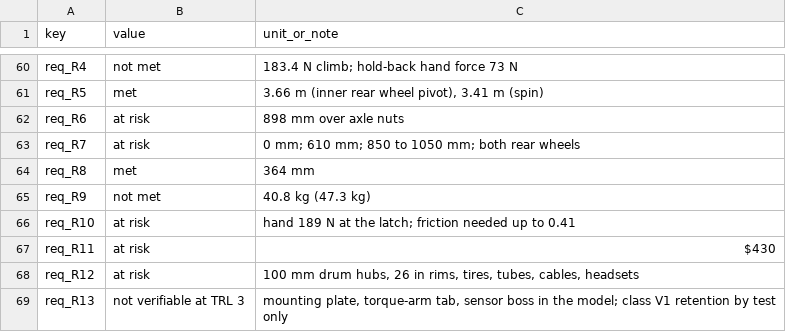
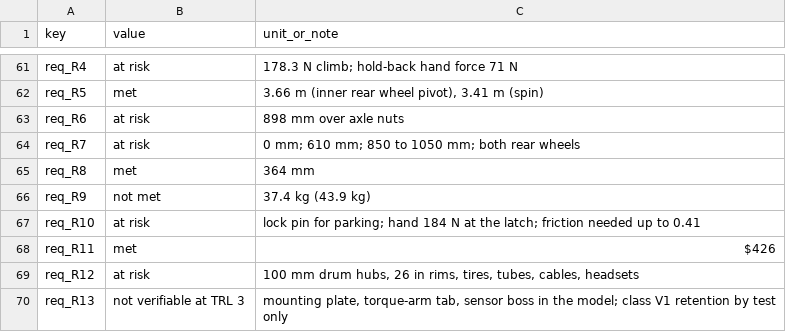
Before and after one commit to BoujeeEnjinia1701/waterwalker, a CSV file: docs/04-calcs/results.csv, drawn as a sheet; only a part is shown, gaps mark what is left out; addresses are those after the commit; the diff covers the shown part only; the diff names each change by its address in the sheet, - before the commit and + after, or states it on an @@ line.

```diff
--- a/docs/04-calcs/results.csv
+++ b/docs/04-calcs/results.csv
-B61 (value): not met
+B61 (value): at risk
-C61 (unit_or_note): 183.4 N climb; hold-back hand force 73 N
+C61 (unit_or_note): 178.3 N climb; hold-back hand force 71 N
-C66 (unit_or_note): 40.8 kg (47.3 kg)
+C66 (unit_or_note): 37.4 kg (43.9 kg)
-C67 (unit_or_note): hand 189 N at…
+C67 (unit_or_note): lock pin for parking; hand 184 N at…
-B68 (value): at risk
+B68 (value): met
-C68 (unit_or_note): $430
+C68 (unit_or_note): $426
```
Also changed, not shown: 2 added rows, 1 removed row and 40 edited cells elsewhere in this file, bom/bom.csv, 44 other files.
